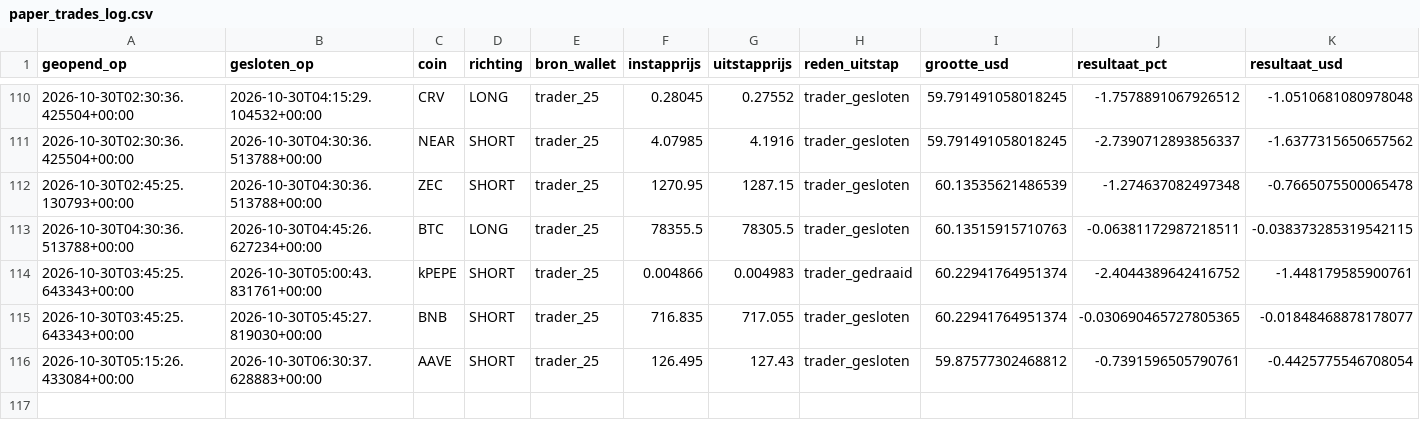
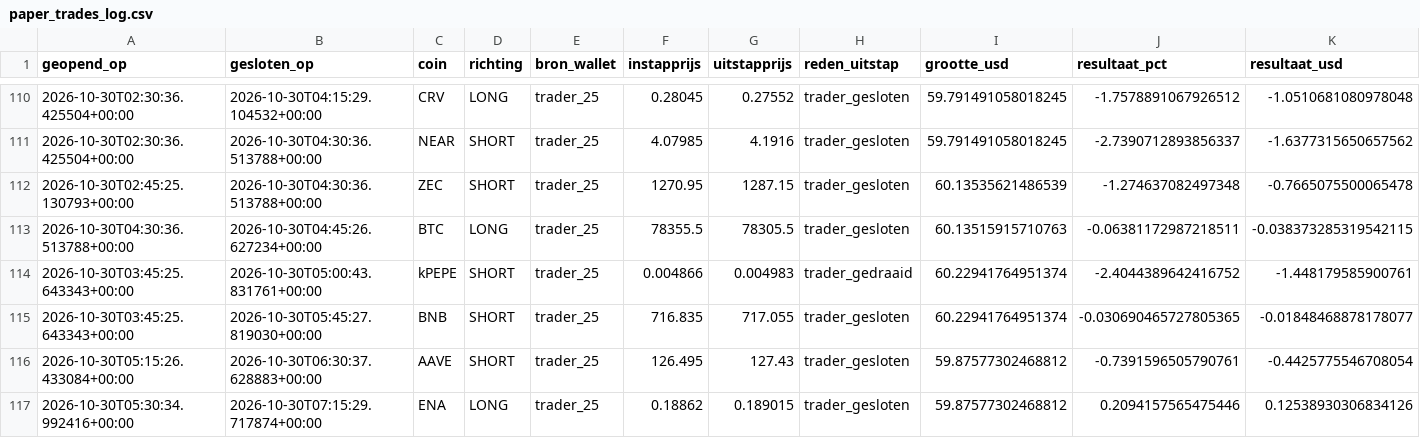
Before and after one commit to wave25031/copytrack, a CSV file: copytrack_voor_github/output/paper_trades_log.csv, drawn as a sheet; only a part is shown, gaps mark what is left out; rows hold the shown columns only; the diff names each change by its address in the sheet, - before the commit and + after, or states it on an @@ line.

```diff
--- a/copytrack_voor_github/output/paper_trades_log.csv
+++ b/copytrack_voor_github/output/paper_trades_log.csv
+row 117: 2026-10-30T05:30:34.992416+00:00 | 2026-10-30T07:15:29.717874+00:00 | ENA | LONG | trader_25 | 0.18862 | 0.189015 | trader_gesloten | 59.87577302468812 | 0.2094157565475446 | 0.12538930306834126
```
Also changed, not shown: copytrack_voor_github/output/signals_log.csv, 2 other files.
